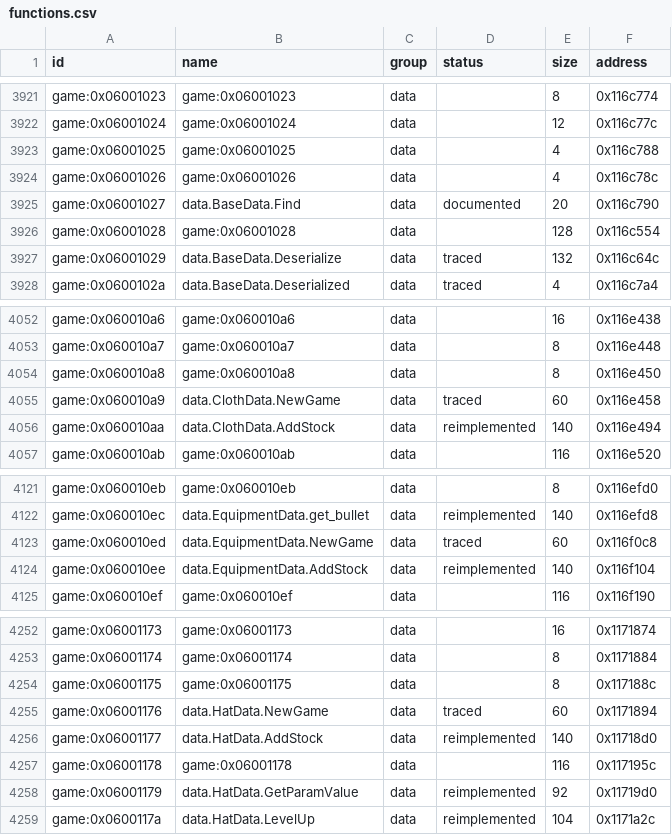
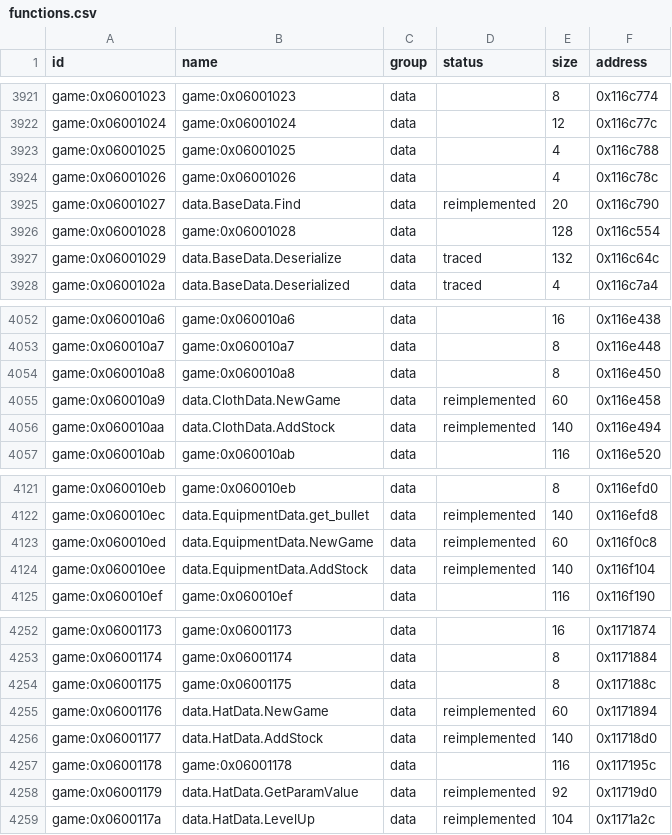
Before and after one commit to Tim-campy/magicians-saga-port, a CSV file: re/functions.csv, drawn as a sheet; only a part is shown, gaps mark what is left out.

```diff
--- a/re/functions.csv
+++ b/re/functions.csv
@@ -3924,3 +3924,3 @@ game:0x06001025,game:0x06001025,data,,4,0x116c788
 game:0x06001026,game:0x06001026,data,,4,0x116c78c
-game:0x06001027,data.BaseData.Find,data,documented,20,0x116c790
+game:0x06001027,data.BaseData.Find,data,reimplemented,20,0x116c790
 game:0x06001028,game:0x06001028,data,,128,0x116c554
@@ -4054,3 +4054,3 @@ game:0x060010a7,game:0x060010a7,data,,8,0x116e448
 game:0x060010a8,game:0x060010a8,data,,8,0x116e450
-game:0x060010a9,data.ClothData.NewGame,data,traced,60,0x116e458
+game:0x060010a9,data.ClothData.NewGame,data,reimplemented,60,0x116e458
 game:0x060010aa,data.ClothData.AddStock,data,reimplemented,140,0x116e494
@@ -4122,3 +4122,3 @@ game:0x060010eb,game:0x060010eb,data,,8,0x116efd0
 game:0x060010ec,data.EquipmentData.get_bullet,data,reimplemented,140,0x116efd8
-game:0x060010ed,data.EquipmentData.NewGame,data,traced,60,0x116f0c8
+game:0x060010ed,data.EquipmentData.NewGame,data,reimplemented,60,0x116f0c8
 game:0x060010ee,data.EquipmentData.AddStock,data,reimplemented,140,0x116f104
@@ -4254,3 +4254,3 @@ game:0x06001174,game:0x06001174,data,,8,0x1171884
 game:0x06001175,game:0x06001175,data,,8,0x117188c
-game:0x06001176,data.HatData.NewGame,data,traced,60,0x1171894
+game:0x06001176,data.HatData.NewGame,data,reimplemented,60,0x1171894
 game:0x06001177,data.HatData.AddStock,data,reimplemented,140,0x11718d0
```
Also changed, not shown: re/status/save.tsv, 15 other files.
